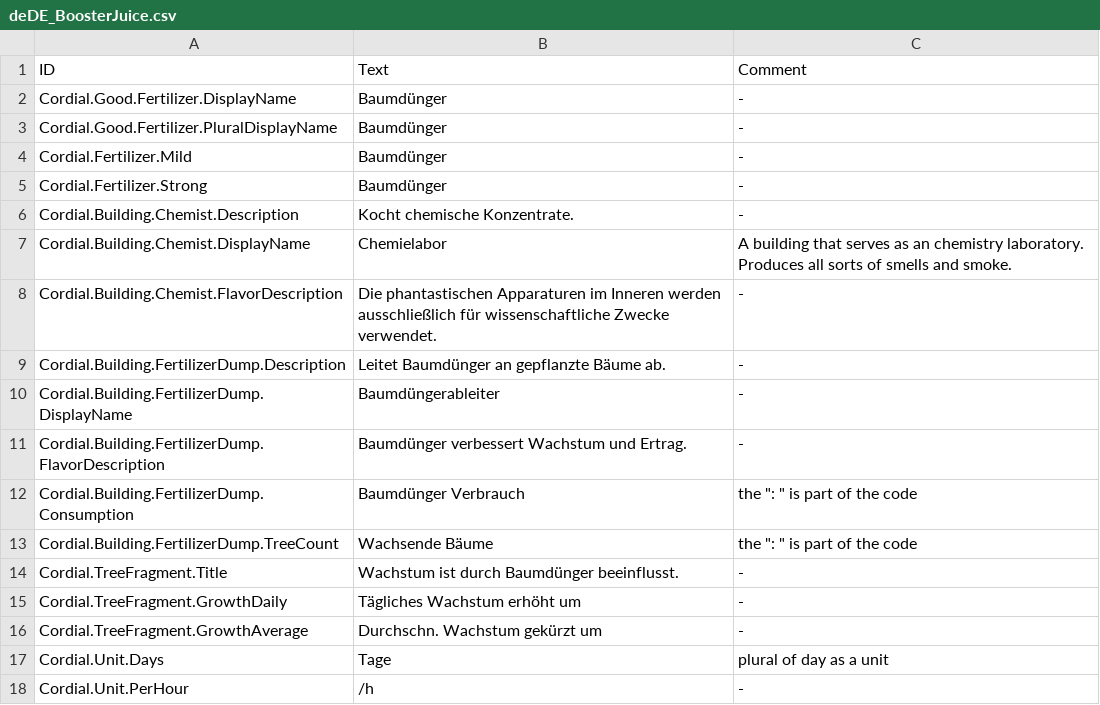
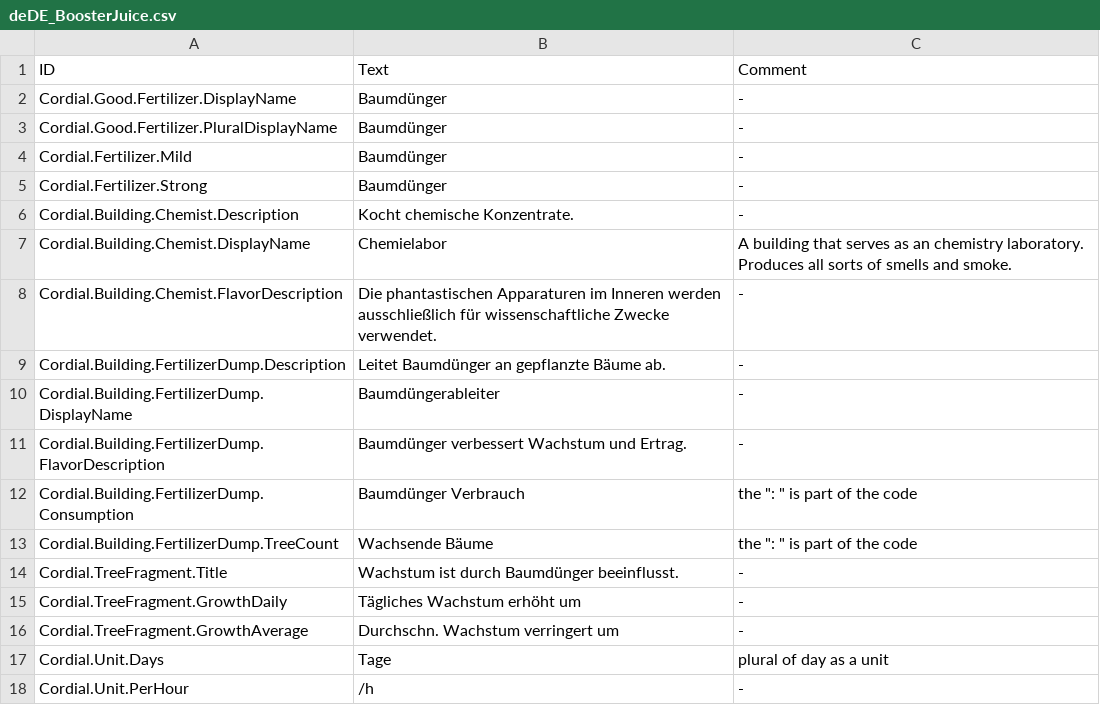
Before and after one commit to CordialGnom/timberborn-unity-modding, a CSV file: Assets/Mods/BoosterJuice/Data/Localizations/deDE_BoosterJuice.csv, drawn as a sheet.

```diff
--- a/Assets/Mods/BoosterJuice/Data/Localizations/deDE_BoosterJuice.csv
+++ b/Assets/Mods/BoosterJuice/Data/Localizations/deDE_BoosterJuice.csv
@@ -15,3 +15,3 @@ Cordial.TreeFragment.Title,Wachstum ist durch Baumdünger beeinflusst.,-
 Cordial.TreeFragment.GrowthDaily,Tägliches Wachstum erhöht um,-
-Cordial.TreeFragment.GrowthAverage,Durchschn. Wachstum gekürzt um,-
+Cordial.TreeFragment.GrowthAverage,Durchschn. Wachstum verringert um,-
 Cordial.Unit.Days,Tage, plural of day as a unit
```
Also changed, not shown: Assets/Mods/CutterTool/Data/Localizations/deDE_CutterTool.csv, Assets/Mods/ForestTool/Data/Localizations/deDE_ForestTool.csv, 3 other files.
